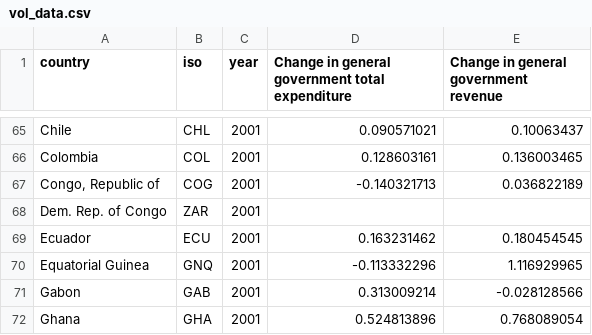
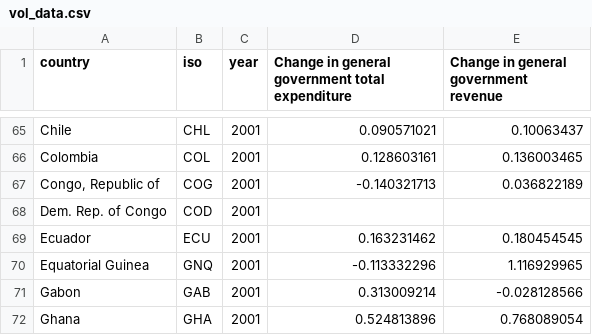
Before and after one commit to NRGI/nrgi-visualizations, a CSV file: blog-volitility-dm/data/vol_data.csv, drawn as a sheet; only a part is shown, gaps mark what is left out; the diff covers the shown part only.

```diff
--- a/blog-volitility-dm/data/vol_data.csv
+++ b/blog-volitility-dm/data/vol_data.csv
@@ -67,3 +67,3 @@ Colombia,COL,2001,0.128603161,0.136003465
 "Congo, Republic of",COG,2001,-0.140321713,0.036822189
-Dem. Rep. of Congo,ZAR,2001,,
+Dem. Rep. of Congo,COD,2001,,
 Ecuador,ECU,2001,0.163231462,0.180454545
```
Also changed, not shown: 42 edited cells elsewhere in this file, blog-volitility-dm/data/abs_data.csv, blog-volitility-dm/data/data.csv, 1 other file.
